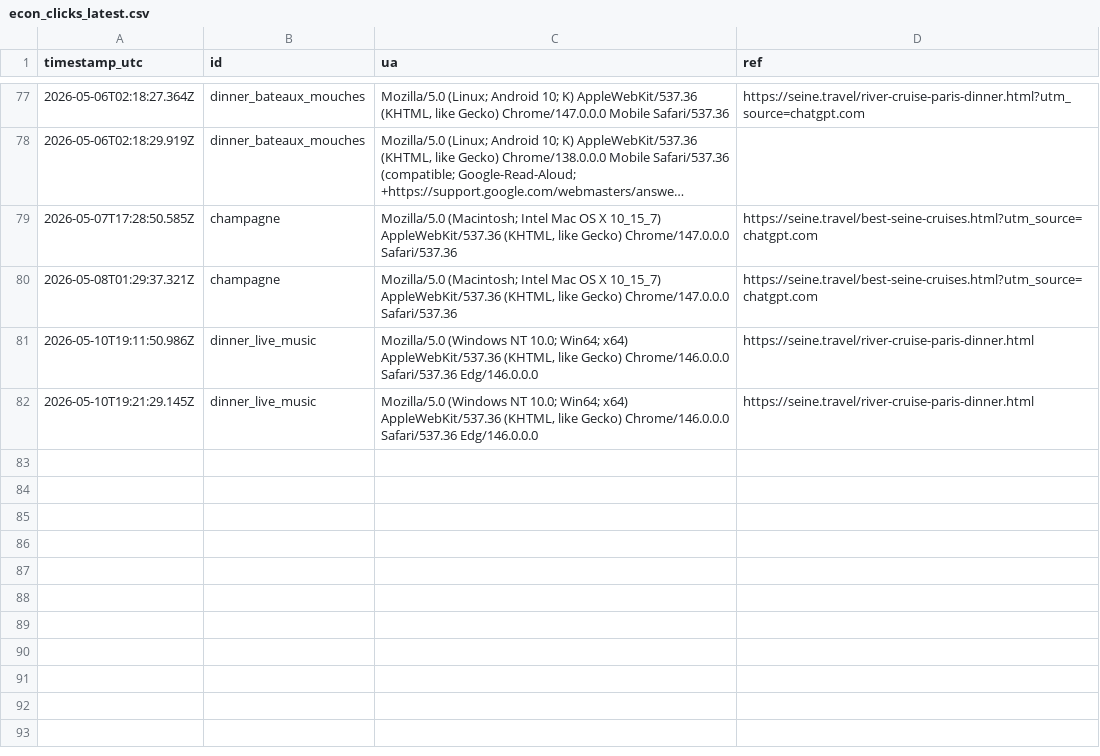
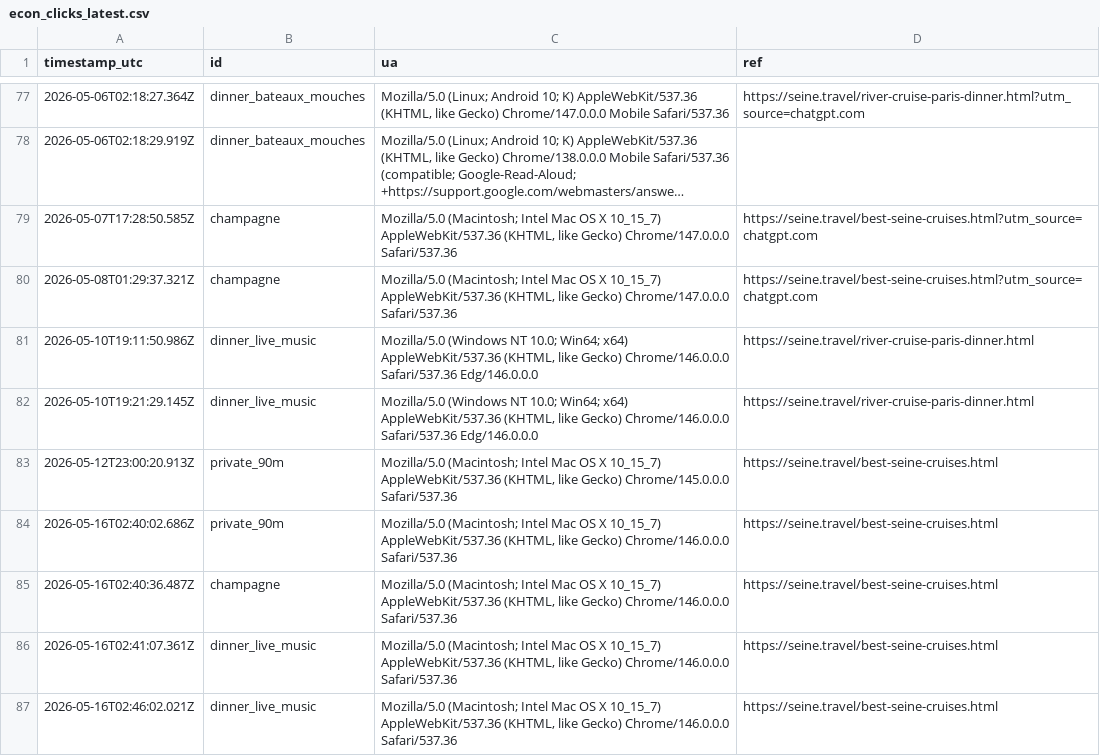
Before and after one commit to Elitedomainsx/seine-travel, a CSV file: data/econ_clicks_latest.csv, drawn as a sheet; only a part is shown, gaps mark what is left out; long unchanged cells end in …; the diff names each change by its address in the sheet, - before the commit and + after, or states it on an @@ line.

```diff
--- a/data/econ_clicks_latest.csv
+++ b/data/econ_clicks_latest.csv
+row 83: 2026-05-12T23:00:20.913Z | private_90m | Mozilla/5.0 (Macintosh; Intel Mac OS X 10_15_7) AppleWebKit/537.36 (KHTML, like Gecko) Chrome/145.0.0.0 Safari/537.36 | https://seine.travel/best-seine-cruises.html
+row 84: 2026-05-16T02:40:02.686Z | private_90m | Mozilla/5.0 (Macintosh; Intel Mac OS X 10_15_7) AppleWebKit/537.36 (KHTML, like Gecko) Chrome/146.0.0.0 Safari/537.36 | https://seine.travel/best-seine-cruises.html
+row 85: 2026-05-16T02:40:36.487Z | champagne | Mozilla/5.0 (Macintosh; Intel Mac OS X 10_15_7) AppleWebKit/537.36 (KHTML, like Gecko) Chrome/146.0.0.0 Safari/537.36 | https://seine.travel/best-seine-cruises.html
+row 86: 2026-05-16T02:41:07.361Z | dinner_live_music | Mozilla/5.0 (Macintosh; Intel Mac OS X 10_15_7) AppleWebKit/537.36 (KHTML, like Gecko) Chrome/146.0.0.0 Safari/537.36 | https://seine.travel/best-seine-cruises.html
+row 87: 2026-05-16T02:46:02.021Z | dinner_live_music | Mozilla/5.0 (Macintosh; Intel Mac OS X 10_15_7) AppleWebKit/537.36 (KHTML, like Gecko) Chrome/146.0.0.0 Safari/537.36 | https://seine.travel/best-seine-cruises.html
```
Also changed, not shown: data/gsc_latest.csv, 5 other files.
